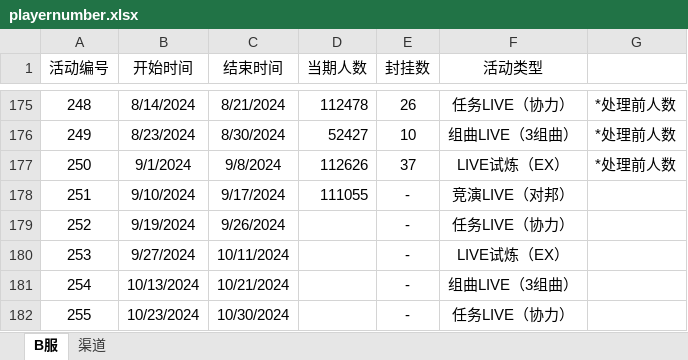
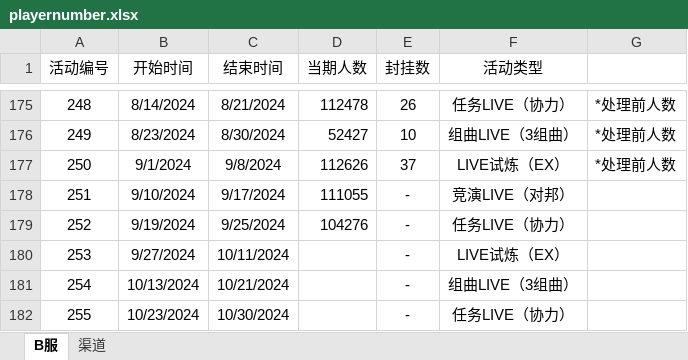
Before and after one commit to Yamamoto-2/tsugu-bangdream-bot, an Excel workbook: backend/config/playernumber.xlsx, sheet B服, drawn as a sheet; only a part is shown, gaps mark what is left out; values as stored, in another font and other column widths than the file's, no borders; the diff names each change by its address in the sheet, - before the commit and + after, or states it on an @@ line.

```diff
--- a/backend/config/playernumber.xlsx (sheet B服)
+++ b/backend/config/playernumber.xlsx (sheet B服)
-C179 (结束时间): 9/26/2024
+C179 (结束时间): 9/25/2024
-D179 (当期人数): (empty)
+D179 (当期人数): 104276
```
Also changed, not shown: sheet 渠道.
